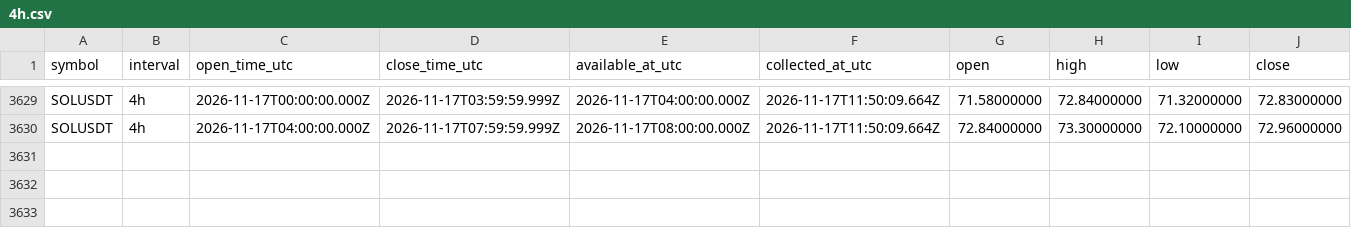
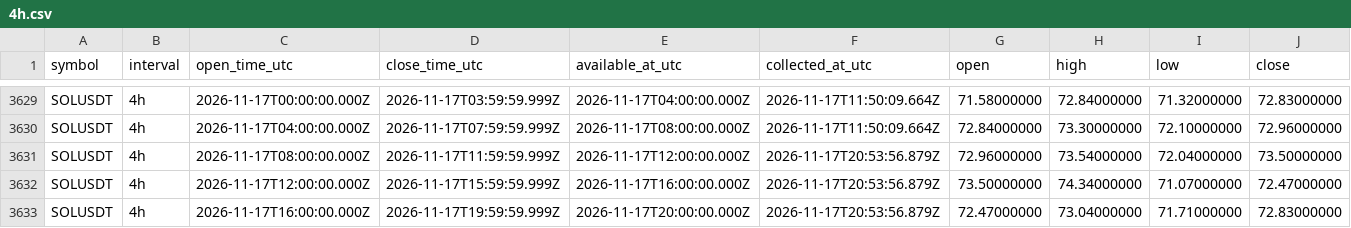
Before and after one commit to Tontsa128/-ai-trading-pro, a CSV file: historical-data/binance/SOLUSDT/4h.csv, drawn as a sheet; only a part is shown, gaps mark what is left out; rows hold the shown columns only; the diff names each change by its address in the sheet, - before the commit and + after, or states it on an @@ line.

```diff
--- a/historical-data/binance/SOLUSDT/4h.csv
+++ b/historical-data/binance/SOLUSDT/4h.csv
+row 3631: SOLUSDT | 4h | 2026-11-17T08:00:00.000Z | 2026-11-17T11:59:59.999Z | 2026-11-17T12:00:00.000Z | 2026-11-17T20:53:56.879Z | 72.96000000 | 73.54000000 | 72.04000000 | 73.50000000
+row 3632: SOLUSDT | 4h | 2026-11-17T12:00:00.000Z | 2026-11-17T15:59:59.999Z | 2026-11-17T16:00:00.000Z | 2026-11-17T20:53:56.879Z | 73.50000000 | 74.34000000 | 71.07000000 | 72.47000000
+row 3633: SOLUSDT | 4h | 2026-11-17T16:00:00.000Z | 2026-11-17T19:59:59.999Z | 2026-11-17T20:00:00.000Z | 2026-11-17T20:53:56.879Z | 72.47000000 | 73.04000000 | 71.71000000 | 72.83000000
```
Also changed, not shown: historical-data/binance/BNBUSDT/4h.csv, historical-data/binance/BTCUSDT/4h.csv, 12 other files.
